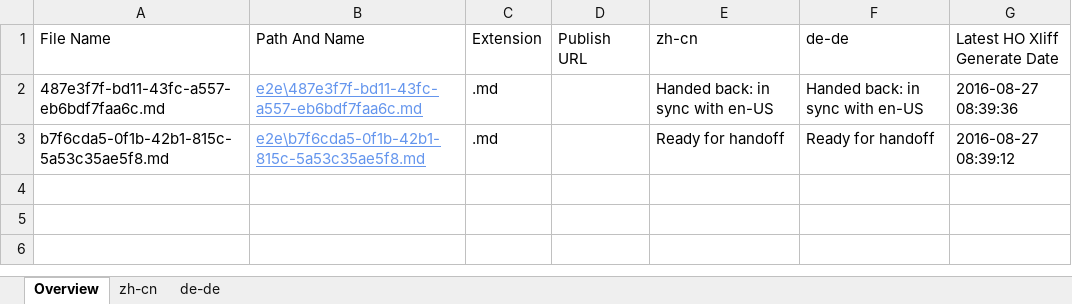
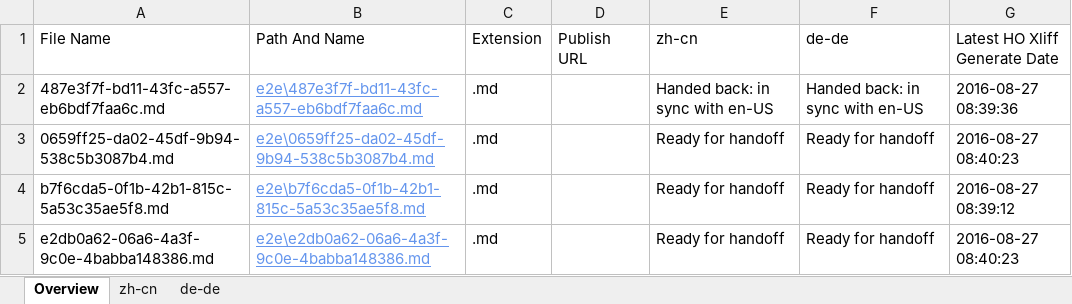
Before and after one commit to OpenLocalizationTestOrg/ol-test0-handback, an Excel workbook: ol-handback/OpenLocalizationTestOrg/ol-test0/ci/localization-status.xlsx, sheet Overview, drawn as a sheet; values as stored, in another font and other column widths than the file's, no borders; table styles not drawn; the diff names each change by its address in the sheet, - before the commit and + after, or states it on an @@ line.

Commit message:
Generate Report for Handoff

```diff
--- a/ol-handback/OpenLocalizationTestOrg/ol-test0/ci/localization-status.xlsx (sheet Overview)
+++ b/ol-handback/OpenLocalizationTestOrg/ol-test0/ci/localization-status.xlsx (sheet Overview)
+row 3: 0659ff25-da02-45df-9b94-538c5b3087b4.md | e2e\0659ff25-da02-45df-9b94-538c5b3087b4.md | .md |  | Ready for handoff | Ready for handoff | 2016-08-27 08:40:23
+row 5: e2db0a62-06a6-4a3f-9c0e-4babba148386.md | e2e\e2db0a62-06a6-4a3f-9c0e-4babba148386.md | .md |  | Ready for handoff | Ready for handoff | 2016-08-27 08:40:23
```
Also changed, not shown: sheet zh-cn, sheet de-de.
